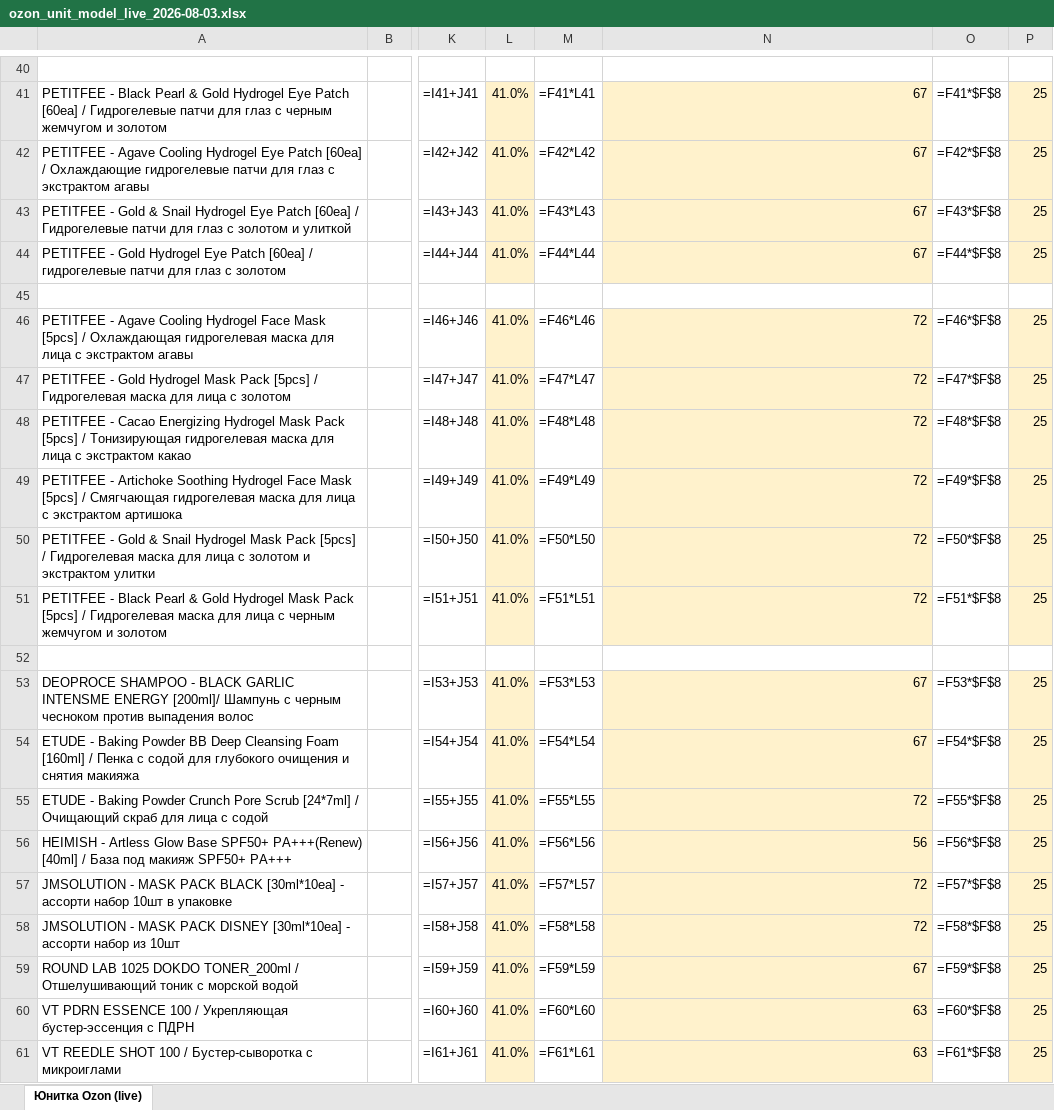
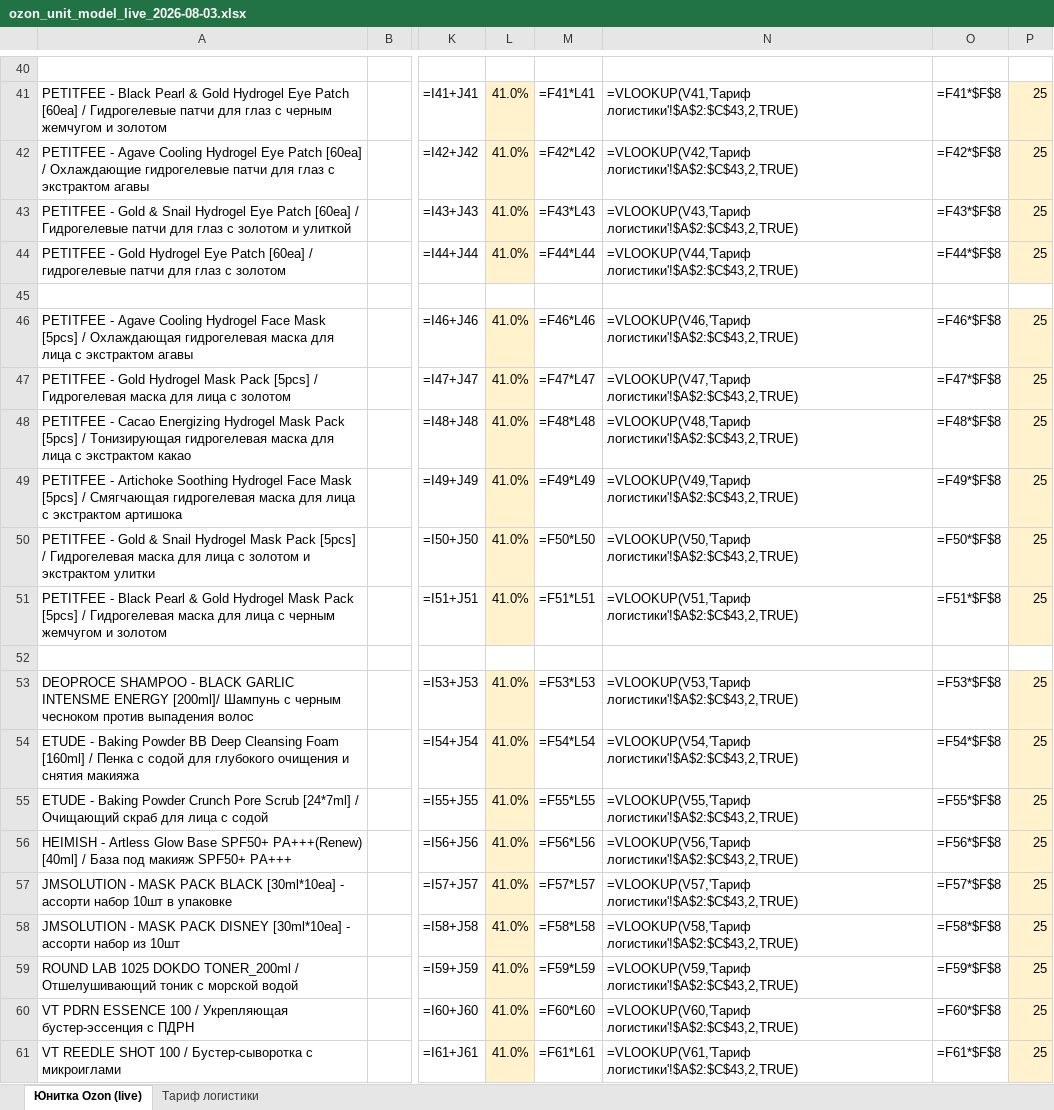
Before and after one commit to User26-2026/K-beauty-New, an Excel workbook: outputs/ozon/ozon_unit_model_live_2026-08-03.xlsx, sheet Юнитка Ozon (live), drawn as a sheet; only a part is shown, gaps mark what is left out; values as stored, in another font and other column widths than the file's, no borders; formulas without a stored value are shown as written; the diff covers the shown part only; the diff names each change by its address in the sheet, - before the commit and + after, or states it on an @@ line.

```diff
--- a/outputs/ozon/ozon_unit_model_live_2026-08-03.xlsx (sheet Юнитка Ozon (live))
+++ b/outputs/ozon/ozon_unit_model_live_2026-08-03.xlsx (sheet Юнитка Ozon (live))
+sheet tab: Тариф логистики
-N41: 67
+N41: =VLOOKUP(V41,'Тариф логистики'!$A$2:$C$43,2,TRUE)
-N41:N44 fill: #FFF2CC
+N41:N44 fill: none
-N42: 67
+N42: =VLOOKUP(V42,'Тариф логистики'!$A$2:$C$43,2,TRUE)
-N43: 67
+N43: =VLOOKUP(V43,'Тариф логистики'!$A$2:$C$43,2,TRUE)
-N44: 67
+N44: =VLOOKUP(V44,'Тариф логистики'!$A$2:$C$43,2,TRUE)
-N46: 72
+N46: =VLOOKUP(V46,'Тариф логистики'!$A$2:$C$43,2,TRUE)
-N46:N51 fill: #FFF2CC
+N46:N51 fill: none
-N47: 72
+N47: =VLOOKUP(V47,'Тариф логистики'!$A$2:$C$43,2,TRUE)
-N48: 72
+N48: =VLOOKUP(V48,'Тариф логистики'!$A$2:$C$43,2,TRUE)
-N49: 72
+N49: =VLOOKUP(V49,'Тариф логистики'!$A$2:$C$43,2,TRUE)
-N50: 72
+N50: =VLOOKUP(V50,'Тариф логистики'!$A$2:$C$43,2,TRUE)
-N51: 72
+N51: =VLOOKUP(V51,'Тариф логистики'!$A$2:$C$43,2,TRUE)
-N53: 67
+N53: =VLOOKUP(V53,'Тариф логистики'!$A$2:$C$43,2,TRUE)
-N53:N61 fill: #FFF2CC
+N53:N61 fill: none
-N54: 67
+N54: =VLOOKUP(V54,'Тариф логистики'!$A$2:$C$43,2,TRUE)
-N55: 72
+N55: =VLOOKUP(V55,'Тариф логистики'!$A$2:$C$43,2,TRUE)
-N56: 56
+N56: =VLOOKUP(V56,'Тариф логистики'!$A$2:$C$43,2,TRUE)
-N57: 72
+N57: =VLOOKUP(V57,'Тариф логистики'!$A$2:$C$43,2,TRUE)
-N58: 72
+N58: =VLOOKUP(V58,'Тариф логистики'!$A$2:$C$43,2,TRUE)
-N59: 67
+N59: =VLOOKUP(V59,'Тариф логистики'!$A$2:$C$43,2,TRUE)
-N60: 63
+N60: =VLOOKUP(V60,'Тариф логистики'!$A$2:$C$43,2,TRUE)
-N61: 63
+N61: =VLOOKUP(V61,'Тариф логистики'!$A$2:$C$43,2,TRUE)
```
Also changed, not shown: 26 edited cells and cell formats elsewhere in this sheet.
